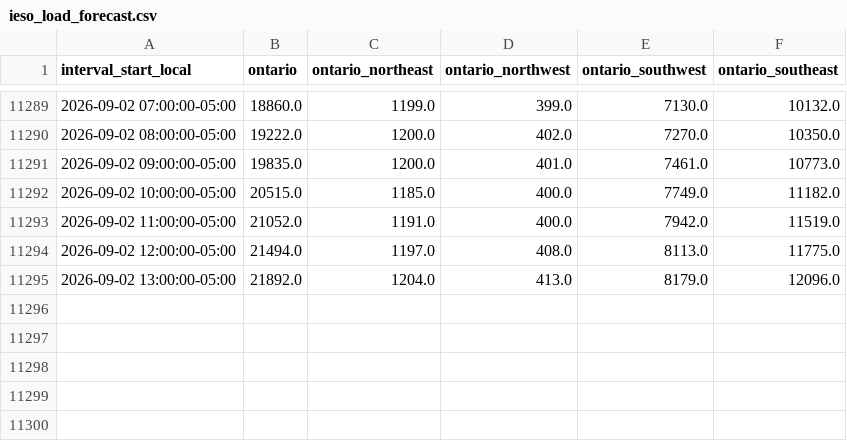
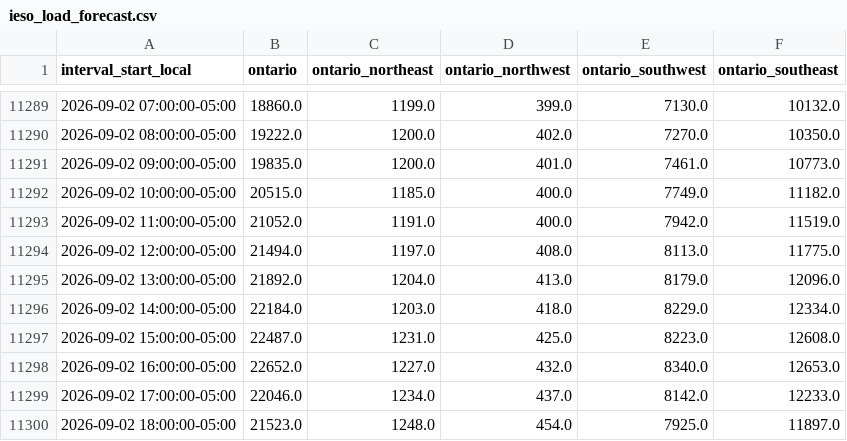
Before and after one commit to lulopdz/lrg-dashboard, a CSV file: data/ieso_load_forecast.csv, drawn as a sheet; only a part is shown, gaps mark what is left out; the diff covers the shown part only; the diff names each change by its address in the sheet, - before the commit and + after, or states it on an @@ line.

```diff
--- a/data/ieso_load_forecast.csv
+++ b/data/ieso_load_forecast.csv
+row 11296: 2026-09-02 14:00:00-05:00 | 22184.0 | 1203.0 | 418.0 | 8229.0 | 12334.0
+row 11297: 2026-09-02 15:00:00-05:00 | 22487.0 | 1231.0 | 425.0 | 8223.0 | 12608.0
+row 11298: 2026-09-02 16:00:00-05:00 | 22652.0 | 1227.0 | 432.0 | 8340.0 | 12653.0
+row 11299: 2026-09-02 17:00:00-05:00 | 22046.0 | 1234.0 | 437.0 | 8142.0 | 12233.0
+row 11300: 2026-09-02 18:00:00-05:00 | 21523.0 | 1248.0 | 454.0 | 7925.0 | 11897.0
```
Also changed, not shown: 30 edited cells elsewhere in this file, data/ieso_wind_forecast.csv, data/weather_confidence.csv, 2 other files.
